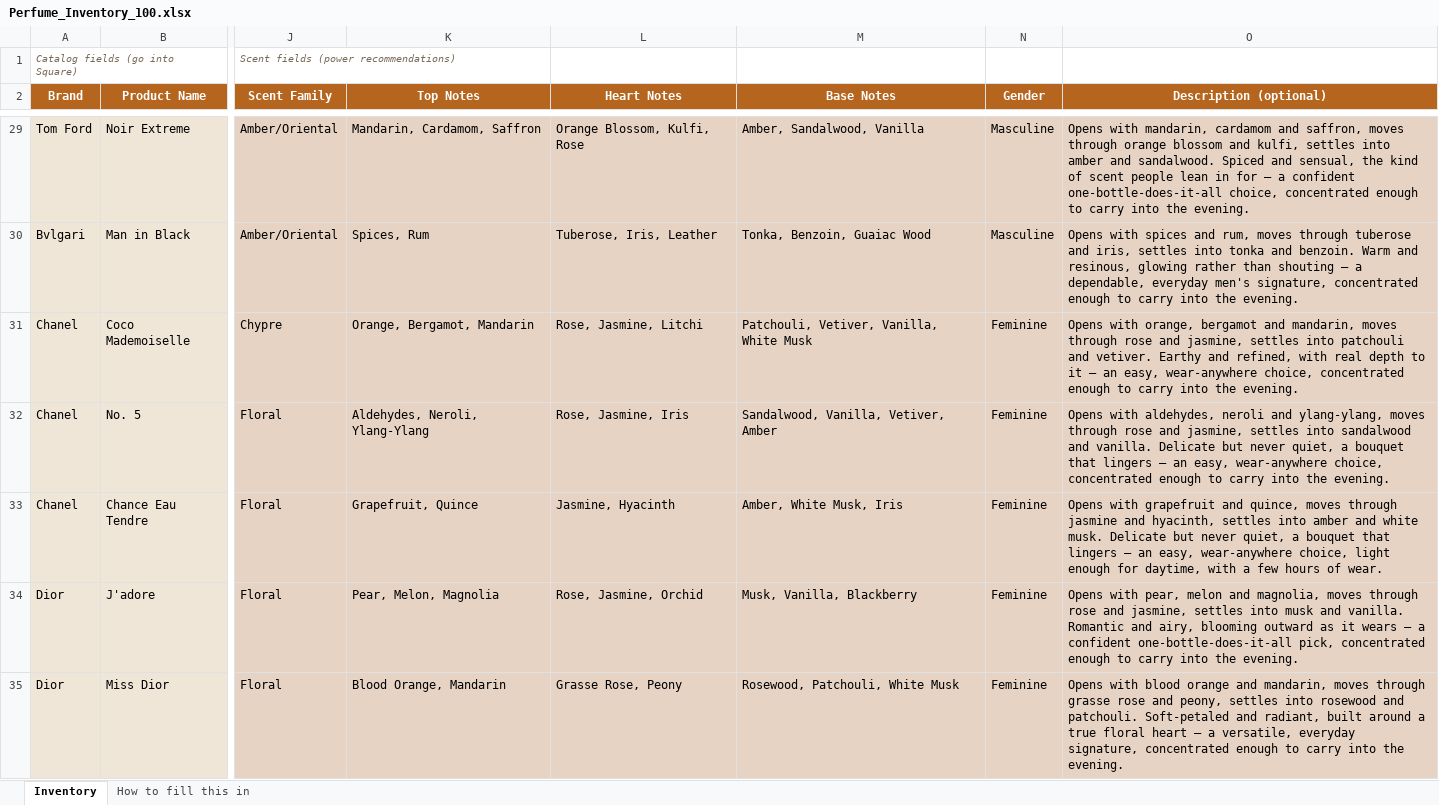
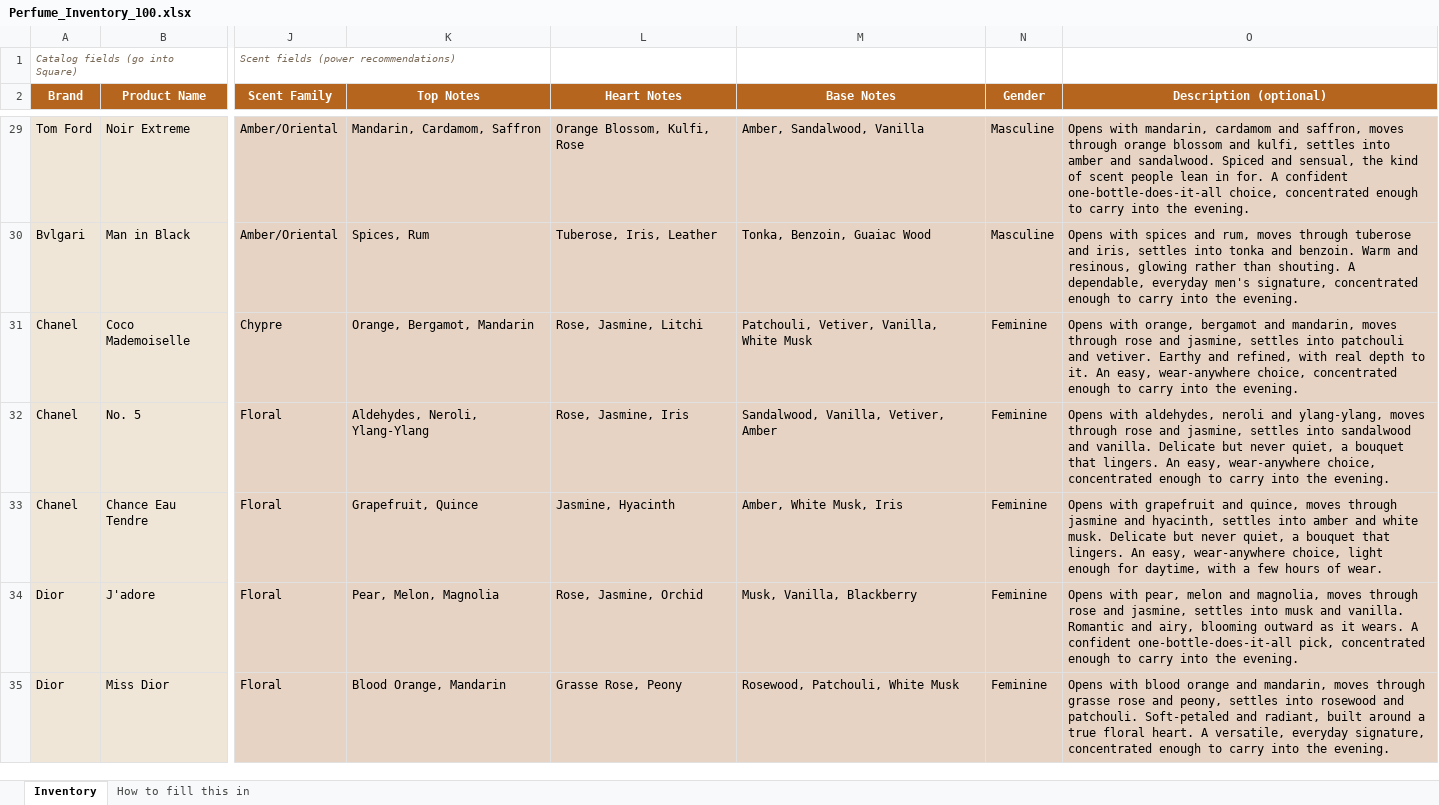
Before and after one commit to imonr215/perfume-storefront, an Excel workbook: etl/Perfume_Inventory_100.xlsx, sheet Inventory, drawn as a sheet; only a part is shown, gaps mark what is left out; values as stored, in another font and other column widths than the file's, no borders; the diff covers the shown part only; the diff names each change by its address in the sheet, - before the commit and + after, or states it on an @@ line.

```diff
--- a/etl/Perfume_Inventory_100.xlsx (sheet Inventory)
+++ b/etl/Perfume_Inventory_100.xlsx (sheet Inventory)
-O29 (Description (optional)): …lean in for — a confident one-bottle-does-it-all…
+O29 (Description (optional)): …lean in for. A confident one-bottle-does-it-all…
-O30 (Description (optional)): …rather than shouting — a dependable, everyday…
+O30 (Description (optional)): …rather than shouting. A dependable, everyday…
-O31 (Description (optional)): …depth to it — an easy, wear-anywhere…
+O31 (Description (optional)): …depth to it. An easy, wear-anywhere…
-O32 (Description (optional)): …bouquet that lingers — an easy, wear-anywhere…
+O32 (Description (optional)): …bouquet that lingers. An easy, wear-anywhere…
-O33 (Description (optional)): …bouquet that lingers — an easy, wear-anywhere…
+O33 (Description (optional)): …bouquet that lingers. An easy, wear-anywhere…
-O34 (Description (optional)): …as it wears — a confident one-bottle-does-it-all…
+O34 (Description (optional)): …as it wears. A confident one-bottle-does-it-all…
-O35 (Description (optional)): …true floral heart — a versatile, everyday…
+O35 (Description (optional)): …true floral heart. A versatile, everyday…
```
Also changed, not shown: 93 edited cells elsewhere in this sheet, 8 other files.
